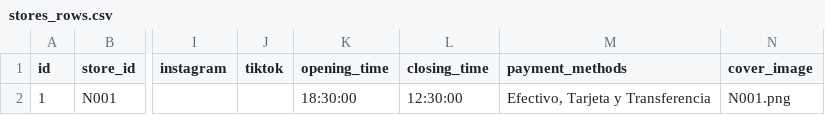
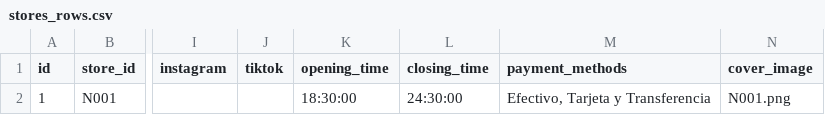
Before and after one commit to mvpcomercios/RFS, a CSV file: stores_rows.csv, drawn as a sheet; only a part is shown, gaps mark what is left out; the diff names each change by its address in the sheet, - before the commit and + after, or states it on an @@ line.

Commit message:
Update stores_rows.csv

```diff
--- a/stores_rows.csv
+++ b/stores_rows.csv
-L2 (closing_time): 12:30:00
+L2 (closing_time): 24:30:00
```
